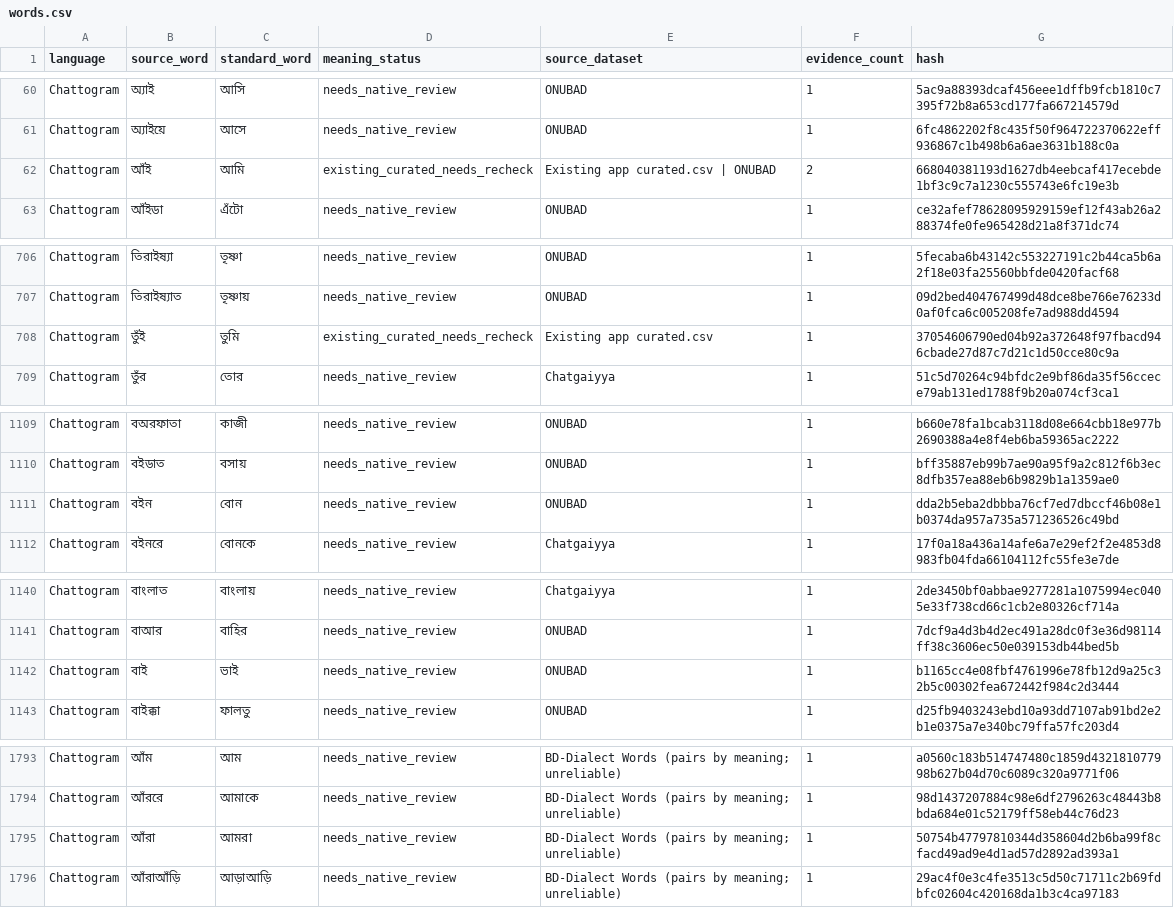
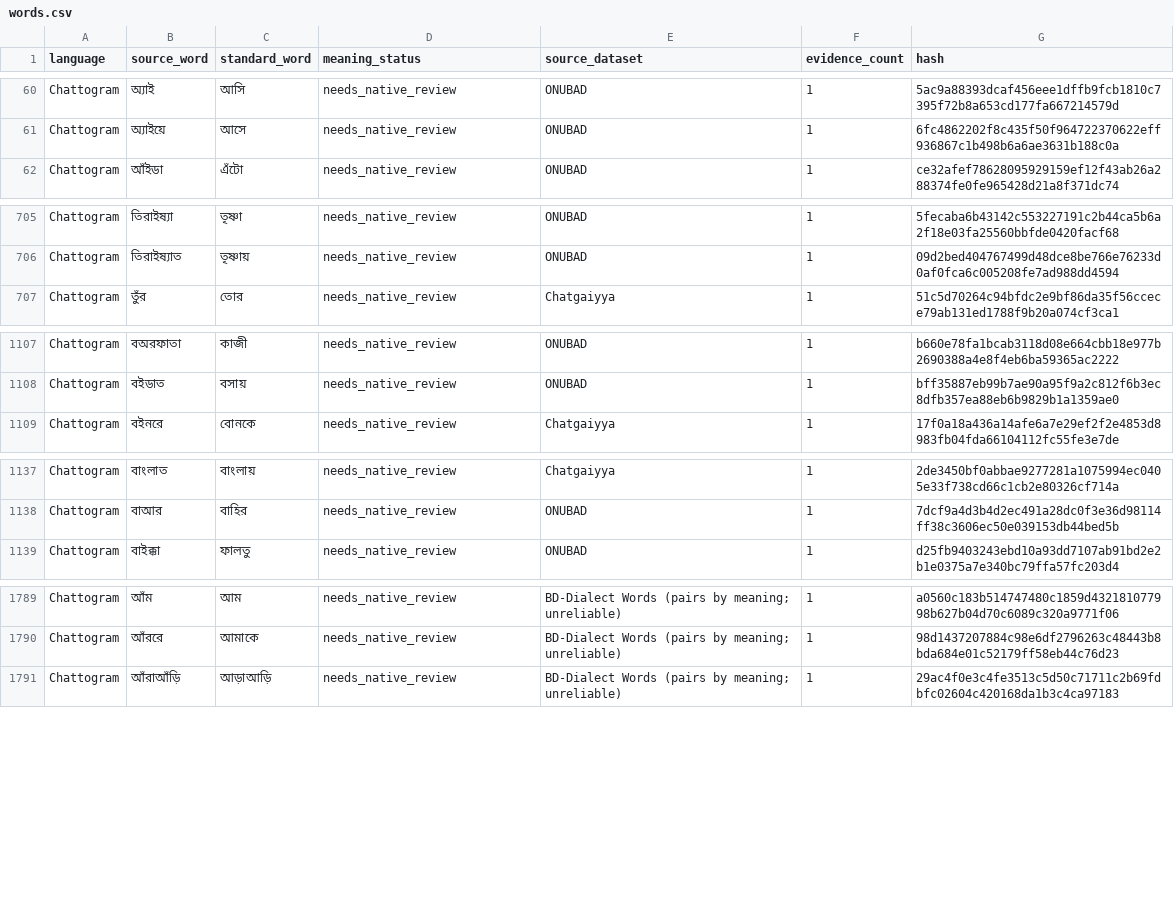
Before and after one commit to Muskan37/Vashasetu, a CSV file: database/languages/chattogram/words.csv, drawn as a sheet; only a part is shown, gaps mark what is left out; the diff covers the shown part only.

Commit message:
Add native Chittagong word and sentence list; fix sentence matching for য়/ড় spellings

```diff
--- a/database/languages/chattogram/words.csv
+++ b/database/languages/chattogram/words.csv
@@ -61,3 +61,2 @@ Chattogram,অ্যাই,আসি,needs_native_review,ONUBAD,1,5ac9a88393dcaf
 Chattogram,অ্যাইয়ে,আসে,needs_native_review,ONUBAD,1,6fc4862202f8c435f50f964722370622eff936867c1b498b6a6ae3631b188c0a
-Chattogram,আঁই,আমি,existing_curated_needs_recheck,Existing app curated.csv | ONUBAD,2,668040381193d1627db4eebcaf417ecebde1bf3c9c7a1230c555743e6fc19e3b
 Chattogram,আঁইডা,এঁটো,needs_native_review,ONUBAD,1,ce32afef78628095929159ef12f43ab26a288374fe0fe965428d21a8f371dc74
@@ -707,3 +706,2 @@ Chattogram,তিরাইষ্যা,তৃষ্ণা,needs_native_review,ON
 Chattogram,তিরাইষ্যাত,তৃষ্ণায়,needs_native_review,ONUBAD,1,09d2bed404767499d48dce8be766e76233d0af0fca6c005208fe7ad988dd4594
-Chattogram,তুঁই,তুমি,existing_curated_needs_recheck,Existing app curated.csv,1,37054606790ed04b92a372648f97fbacd946cbade27d87c7d21c1d50cce80c9a
 Chattogram,তুঁর,তোর,needs_native_review,Chatgaiyya,1,51c5d70264c94bfdc2e9bf86da35f56ccece79ab131ed1788f9b20a074cf3ca1
@@ -1110,3 +1108,2 @@ Chattogram,বঅরফাতা,কাজী,needs_native_review,ONUBAD,1,b660e
 Chattogram,বইডাত,বসায়,needs_native_review,ONUBAD,1,bff35887eb99b7ae90a95f9a2c812f6b3ec8dfb357ea88eb6b9829b1a1359ae0
-Chattogram,বইন,বোন,needs_native_review,ONUBAD,1,dda2b5eba2dbbba76cf7ed7dbccf46b08e1b0374da957a735a571236526c49bd
 Chattogram,বইনরে,বোনকে,needs_native_review,Chatgaiyya,1,17f0a18a436a14afe6a7e29ef2f2e4853d8983fb04fda66104112fc55fe3e7de
@@ -1141,3 +1138,2 @@ Chattogram,বাংলাত,বাংলায়,needs_native_review,Chatgaiy
 Chattogram,বাআর,বাহির,needs_native_review,ONUBAD,1,7dcf9a4d3b4d2ec491a28dc0f3e36d98114ff38c3606ec50e039153db44bed5b
-Chattogram,বাই,ভাই,needs_native_review,ONUBAD,1,b1165cc4e08fbf4761996e78fb12d9a25c32b5c00302fea672442f984c2d3444
 Chattogram,বাইক্কা,ফালতু,needs_native_review,ONUBAD,1,d25fb9403243ebd10a93dd7107ab91bd2e2b1e0375a7e340bc79ffa57fc203d4
@@ -1794,3 +1790,2 @@ Chattogram,আঁম,আম,needs_native_review,BD-Dialect Words (pairs by meani
 Chattogram,আঁররে,আমাকে,needs_native_review,BD-Dialect Words (pairs by meaning; unreliable),1,98d1437207884c98e6df2796263c48443b8bda684e01c52179ff58eb44c76d23
-Chattogram,আঁরা,আমরা,needs_native_review,BD-Dialect Words (pairs by meaning; unreliable),1,50754b47797810344d358604d2b6ba99f8cfacd49ad9e4d1ad57d2892ad393a1
 Chattogram,আঁরাআঁড়ি,আড়াআড়ি,needs_native_review,BD-Dialect Words (pairs by meaning; unreliable),1,29ac4f0e3c4fe3513c5d50c71711c2b69fdbfc02604c420168da1b3c4ca97183
```
Also changed, not shown: 21 added rows and 1 removed row elsewhere in this file, database/curated.csv, database/languages/manifest.csv, 8 other files.
